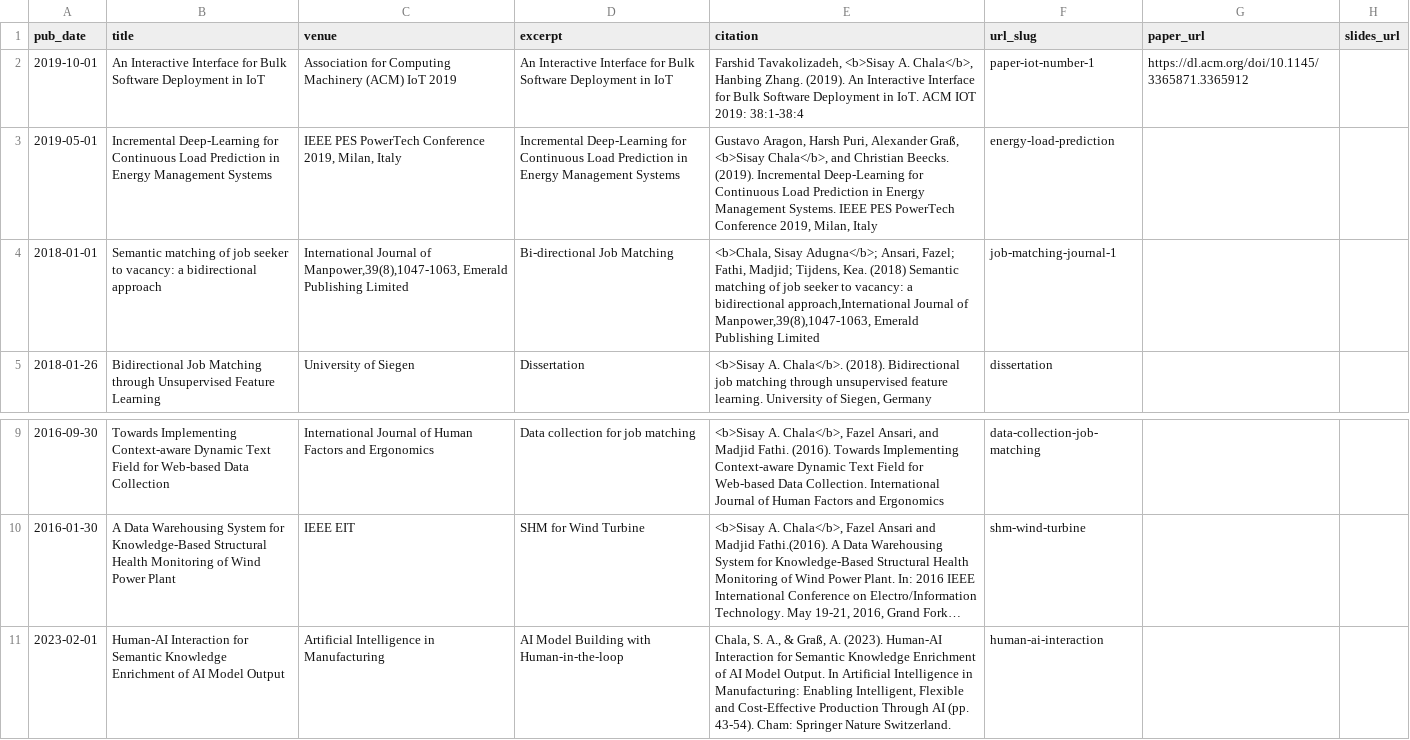
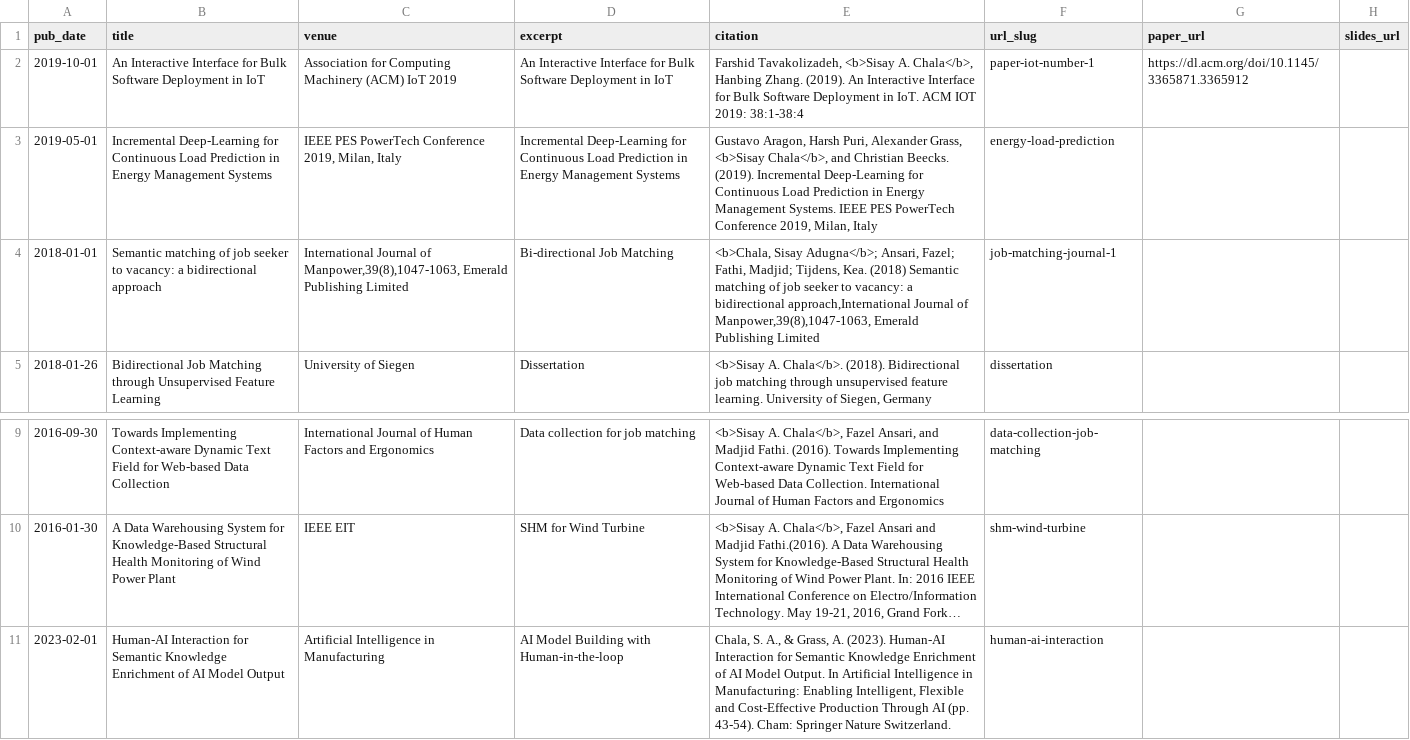
Before and after one commit to sisayie/sisayie.github.io, a TSV file: markdown_generator/publications.tsv, drawn as a sheet; only a part is shown, gaps mark what is left out; long unchanged cells end in …; the diff names each change by its address in the sheet, - before the commit and + after, or states it on an @@ line.

Commit message:
publications

```diff
--- a/markdown_generator/publications.tsv
+++ b/markdown_generator/publications.tsv
-E3 (citation): …Puri, Alexander Graß, <b>Sisay Chala</b>,…
+E3 (citation): …Puri, Alexander Grass, <b>Sisay Chala</b>,…
-E11 (citation): …A., & Graß, A. (2023).…
+E11 (citation): …A., & Grass, A. (2023).…
```
Also changed, not shown: 3 other files.
